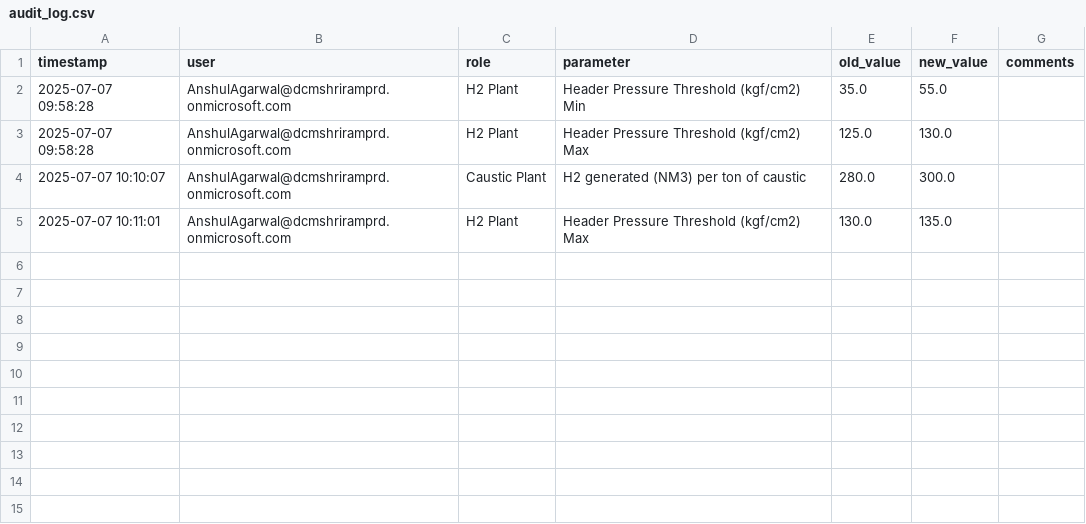
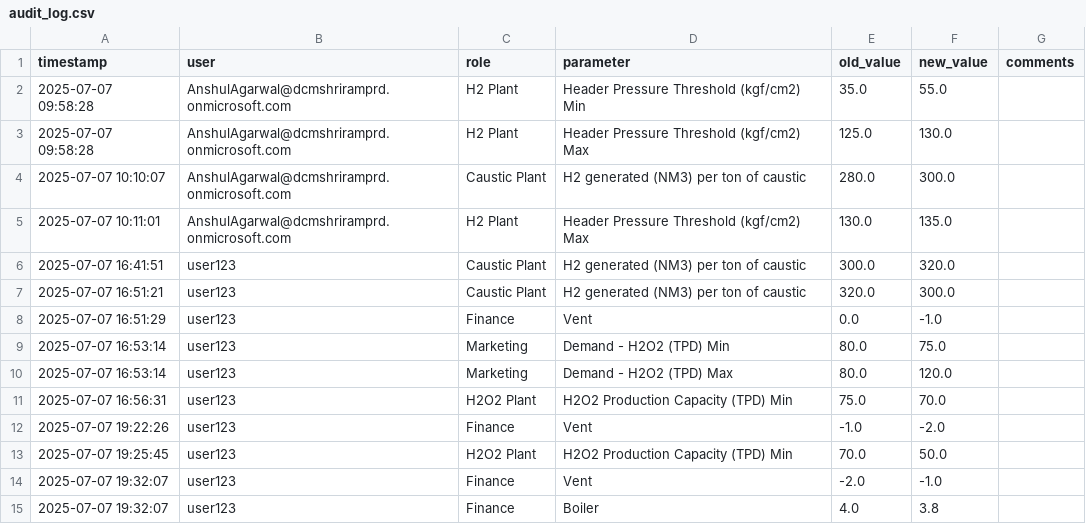
Before and after one commit to AnshulAgarwal25/h2_margin_maximizer, a CSV file: data/audit_log.csv, drawn as a sheet.

```diff
--- a/data/audit_log.csv
+++ b/data/audit_log.csv
@@ -5 +5,11 @@ timestamp,user,role,parameter,old_value,new_value,comments
 2025-07-07 10:11:01,AnshulAgarwal@dcmshriramprd.onmicrosoft.com,H2 Plant,Header Pressure Threshold (kgf/cm2) Max,130.0,135.0,
+2025-07-07 16:41:51,user123,Caustic Plant,H2 generated (NM3) per ton of caustic,300.0,320.0,
+2025-07-07 16:51:21,user123,Caustic Plant,H2 generated (NM3) per ton of caustic,320.0,300.0,
+2025-07-07 16:51:29,user123,Finance,Vent,0.0,-1.0,
+2025-07-07 16:53:14,user123,Marketing,Demand - H2O2 (TPD) Min,80.0,75.0,
+2025-07-07 16:53:14,user123,Marketing,Demand - H2O2 (TPD) Max,80.0,120.0,
+2025-07-07 16:56:31,user123,H2O2 Plant,H2O2 Production Capacity (TPD) Min,75.0,70.0,
+2025-07-07 19:22:26,user123,Finance,Vent,-1.0,-2.0,
+2025-07-07 19:25:45,user123,H2O2 Plant,H2O2 Production Capacity (TPD) Min,70.0,50.0,
+2025-07-07 19:32:07,user123,Finance,Vent,-2.0,-1.0,
+2025-07-07 19:32:07,user123,Finance,Boiler,4.0,3.8,
```
Also changed, not shown: 4 other files.
